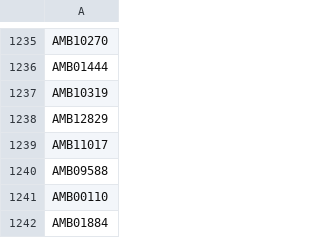
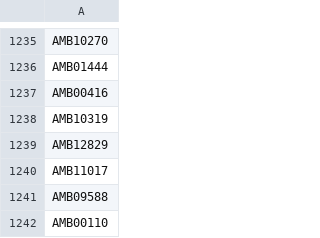
Before and after one commit to infoamb/Pesquisa-AMB, a CSV file: Lista de códigos recebidos.csv, drawn as a sheet; only a part is shown, gaps mark what is left out; the shorter side is filled out with more unchanged rows; the diff names each change by its address in the sheet, - before the commit and + after, or states it on an @@ line.

Commit message:
Adicionando 1 código aos 1470 existentes. 1471
Esse código foi lido com erro durante a leitura feita pelo Henrique no
commit b912213, e o mesmo deletou a linha do erro.

```diff
--- a/Lista de códigos recebidos.csv
+++ b/Lista de códigos recebidos.csv
+row 1237: AMB00416
```
